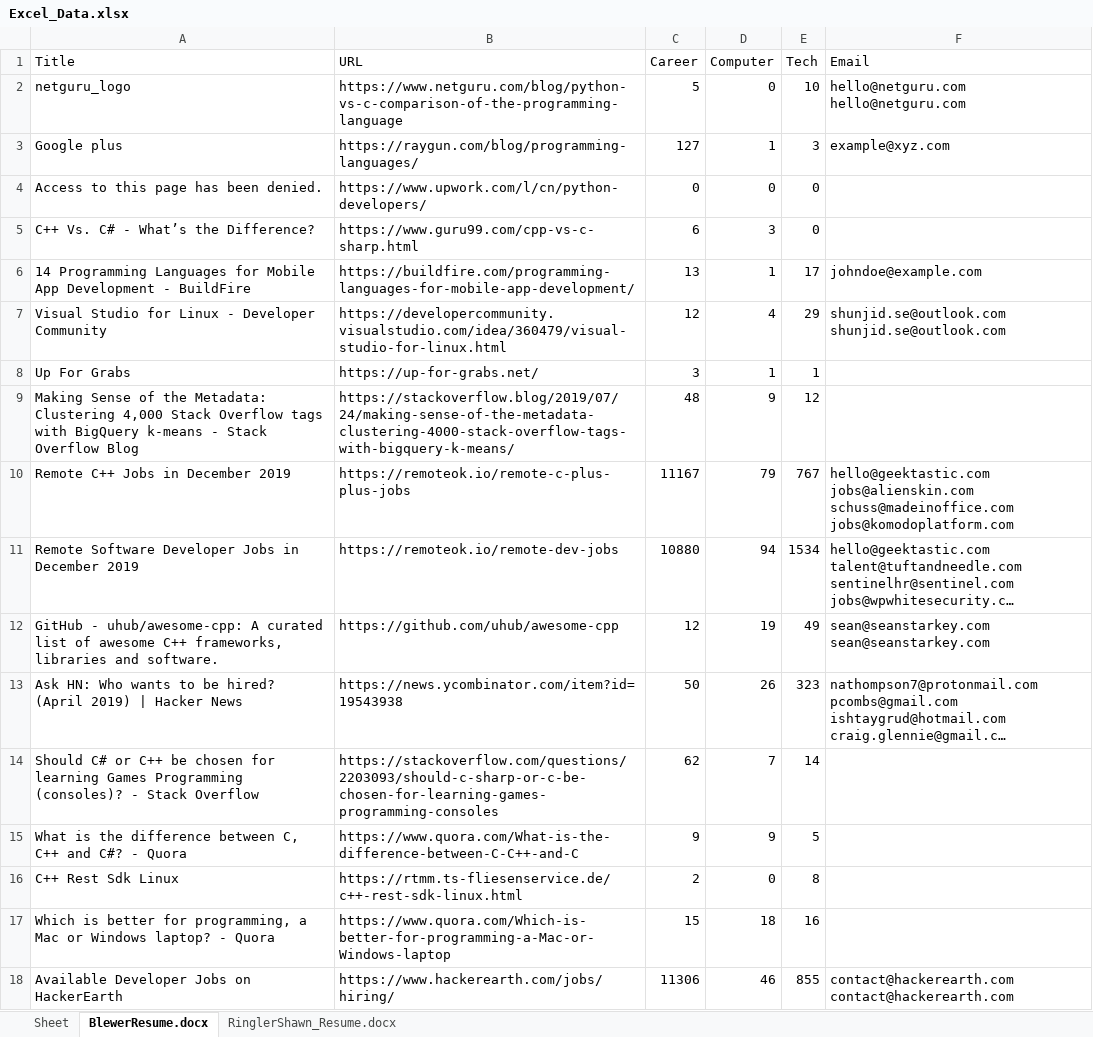
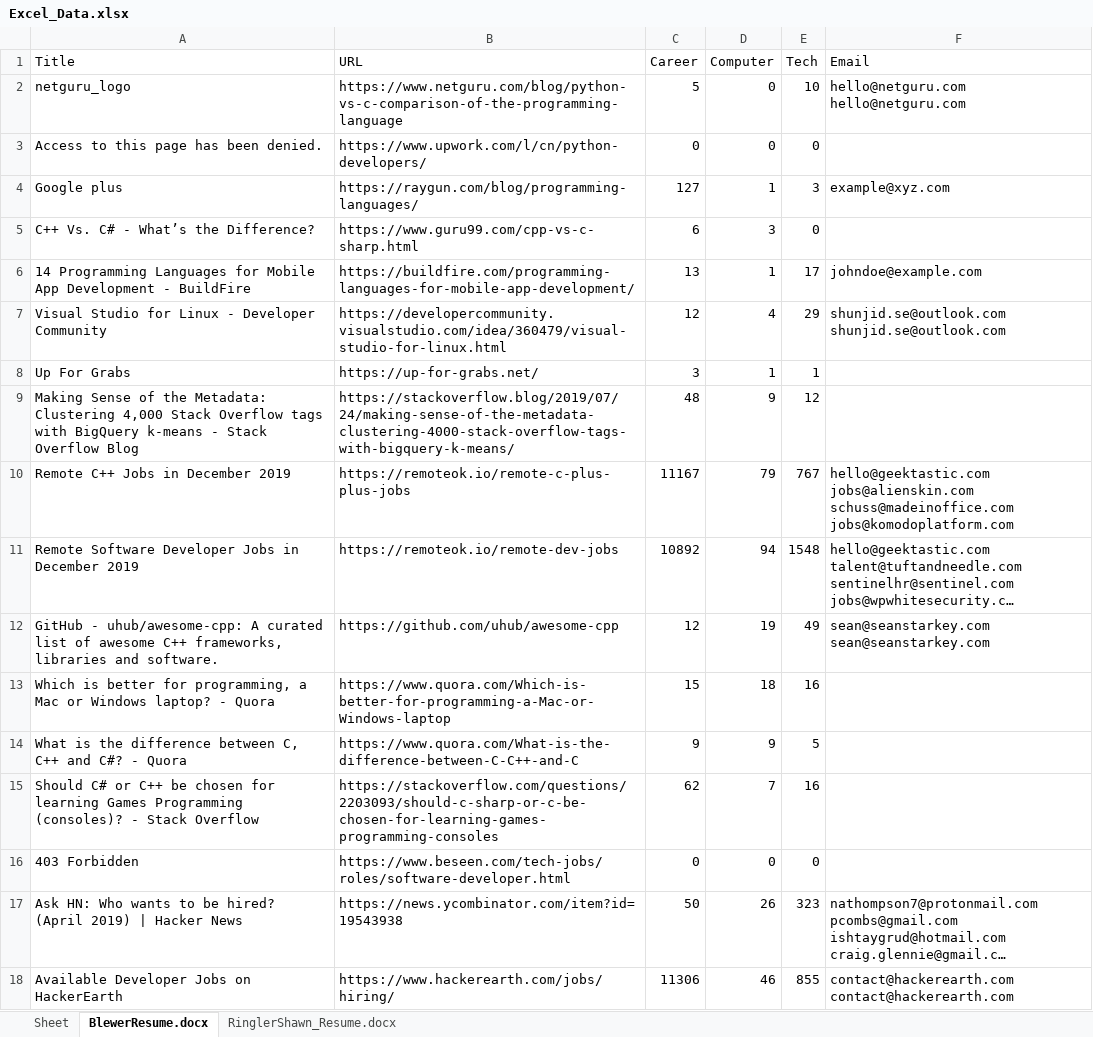
Before and after one commit to ablewer/WebScraper, an Excel workbook: Excel_Data.xlsx, sheet BlewerResume.docx, drawn as a sheet; long unchanged cells end in …; values as stored, in another font and other column widths than the file's, no borders; removed rows and columns are numbered as before the commit, all else as after; the diff names each change by its address in the sheet, - before the commit and + after, or states it on an @@ line.

```diff
--- a/Excel_Data.xlsx (sheet BlewerResume.docx)
+++ b/Excel_Data.xlsx (sheet BlewerResume.docx)
@@ row 4 moved to row 3: Access to this page has been denied. @@
-C11 (Career): 10880
+C11 (Career): 10892
-E11 (Tech): 1534
+E11 (Tech): 1548
@@ row 17 moved to row 13: Which is better for programming, a Mac o… @@
@@ row 15 moved to row 14: What is the difference between C, C++ an… @@
+row 15: Should C# or C++ be chosen for learning Games Programming (consoles)? - Stack Overflow | https://stackoverflow.com/questions/2203093/should-c-sharp-or-c-be-chosen-for-learning-games-programming-consoles | 62 | 7 | 16
+row 16: 403 Forbidden | https://www.beseen.com/tech-jobs/roles/software-developer.html | 0 | 0 | 0
-row 14: Should C# or C++ be chosen for learning Games Programming (consoles)? - Stack Overflow | https://stackoverflow.com/questions/2203093/should-c-sharp-or-c-be-chosen-for-learning-games-programming-consoles | 62 | 7 | 14
-row 16: C++ Rest Sdk Linux | https://rtmm.ts-fliesenservice.de/c++-rest-sdk-linux.html | 2 | 0 | 8
```
Also changed, not shown: sheet RinglerShawn_Resume.docx, 5 other files.
